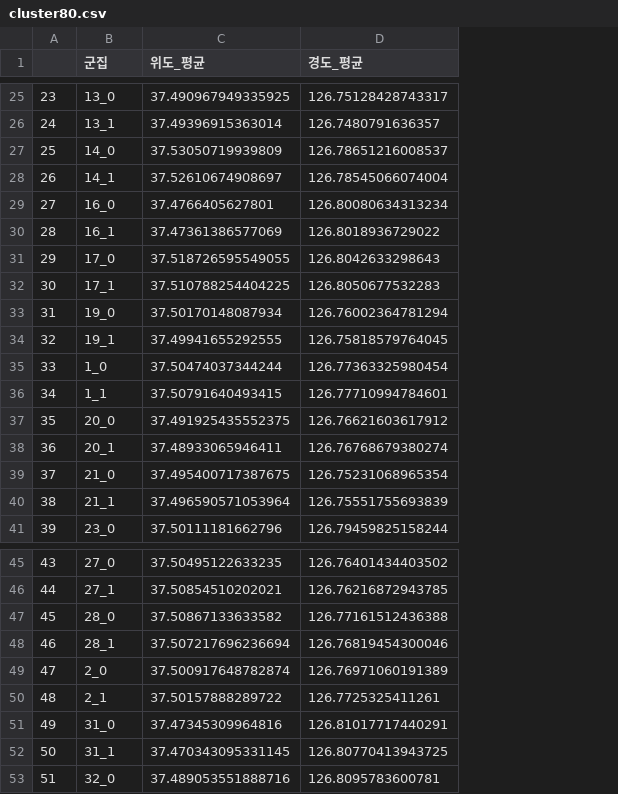
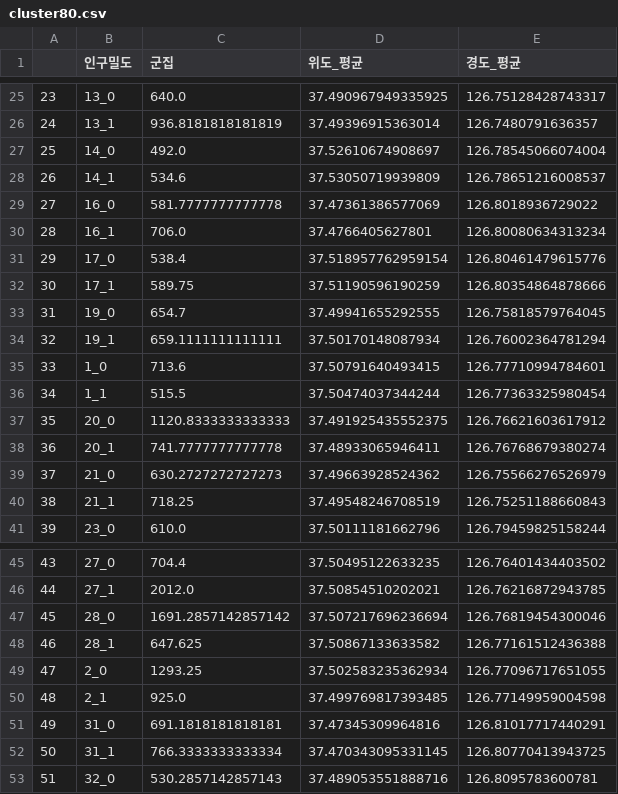
Before and after one commit to so02e/bucheon, a CSV file: output/cluster80.csv, drawn as a sheet; only a part is shown, gaps mark what is left out; addresses are those after the commit; the diff covers the shown part only; the diff names each change by its address in the sheet, - before the commit and + after, or states it on an @@ line.

Commit message:
인구밀도 평균 추가

```diff
--- a/output/cluster80.csv
+++ b/output/cluster80.csv
+column C (군집), rows 25-41: 640.0 | 936.8181818181819 | 492.0 | 534.6 | 581.7777777777778 | 706.0 | 538.4 | 589.75 | 654.7 | 659.1111111111111 | 713.6 | 515.5 | 1120.8333333333333 | 741.7777777777778 | 630.2727272727273 | 718.25 | 610.0; rows 45-53: 704.4 | 2012.0 | 1691.2857142857142 | 647.625 | 1293.25 | 925.0 | 691.1818181818181 | 766.3333333333334 | 530.2857142857143
-B1: 군집
+B1: 인구밀도
-D27 (위도_평균): 37.53050719939809
+D27 (위도_평균): 37.52610674908697
-E27 (경도_평균): 126.78651216008537
+E27 (경도_평균): 126.78545066074004
-D28 (위도_평균): 37.52610674908697
+D28 (위도_평균): 37.53050719939809
-E28 (경도_평균): 126.78545066074004
+E28 (경도_평균): 126.78651216008537
-D29 (위도_평균): 37.4766405627801
+D29 (위도_평균): 37.47361386577069
-E29 (경도_평균): 126.80080634313234
+E29 (경도_평균): 126.8018936729022
-D30 (위도_평균): 37.47361386577069
+D30 (위도_평균): 37.4766405627801
-E30 (경도_평균): 126.8018936729022
+E30 (경도_평균): 126.80080634313234
-D31 (위도_평균): 37.518726595549055
+D31 (위도_평균): 37.518957762959154
-E31 (경도_평균): 126.8042633298643
+E31 (경도_평균): 126.80461479615776
-D32 (위도_평균): 37.510788254404225
+D32 (위도_평균): 37.51190596190259
-E32 (경도_평균): 126.8050677532283
+E32 (경도_평균): 126.80354864878666
-D33 (위도_평균): 37.50170148087934
+D33 (위도_평균): 37.49941655292555
-E33 (경도_평균): 126.76002364781294
+E33 (경도_평균): 126.75818579764045
-D34 (위도_평균): 37.49941655292555
+D34 (위도_평균): 37.50170148087934
-E34 (경도_평균): 126.75818579764045
+E34 (경도_평균): 126.76002364781294
-D35 (위도_평균): 37.50474037344244
+D35 (위도_평균): 37.50791640493415
-E35 (경도_평균): 126.77363325980454
+E35 (경도_평균): 126.77710994784601
-D36 (위도_평균): 37.50791640493415
+D36 (위도_평균): 37.50474037344244
-E36 (경도_평균): 126.77710994784601
+E36 (경도_평균): 126.77363325980454
-D39 (위도_평균): 37.495400717387675
+D39 (위도_평균): 37.49663928524362
-E39 (경도_평균): 126.75231068965354
+E39 (경도_평균): 126.75566276526979
-D40 (위도_평균): 37.496590571053964
+D40 (위도_평균): 37.49548246708519
-E40 (경도_평균): 126.75551755693839
+E40 (경도_평균): 126.75251188660843
-D47 (위도_평균): 37.50867133633582
+D47 (위도_평균): 37.507217696236694
-E47 (경도_평균): 126.77161512436388
+E47 (경도_평균): 126.76819454300046
-D48 (위도_평균): 37.507217696236694
+D48 (위도_평균): 37.50867133633582
-E48 (경도_평균): 126.76819454300046
+E48 (경도_평균): 126.77161512436388
-D49 (위도_평균): 37.500917648782874
+D49 (위도_평균): 37.502583235362934
-E49 (경도_평균): 126.76971060191389
+E49 (경도_평균): 126.77096717651055
-D50 (위도_평균): 37.50157888289722
+D50 (위도_평균): 37.499769817393485
-E50 (경도_평균): 126.7725325411261
+E50 (경도_평균): 126.77149959004598
```
Also changed, not shown: 4 edited cells elsewhere in this file, output/cluster50.csv, 4 other files.
